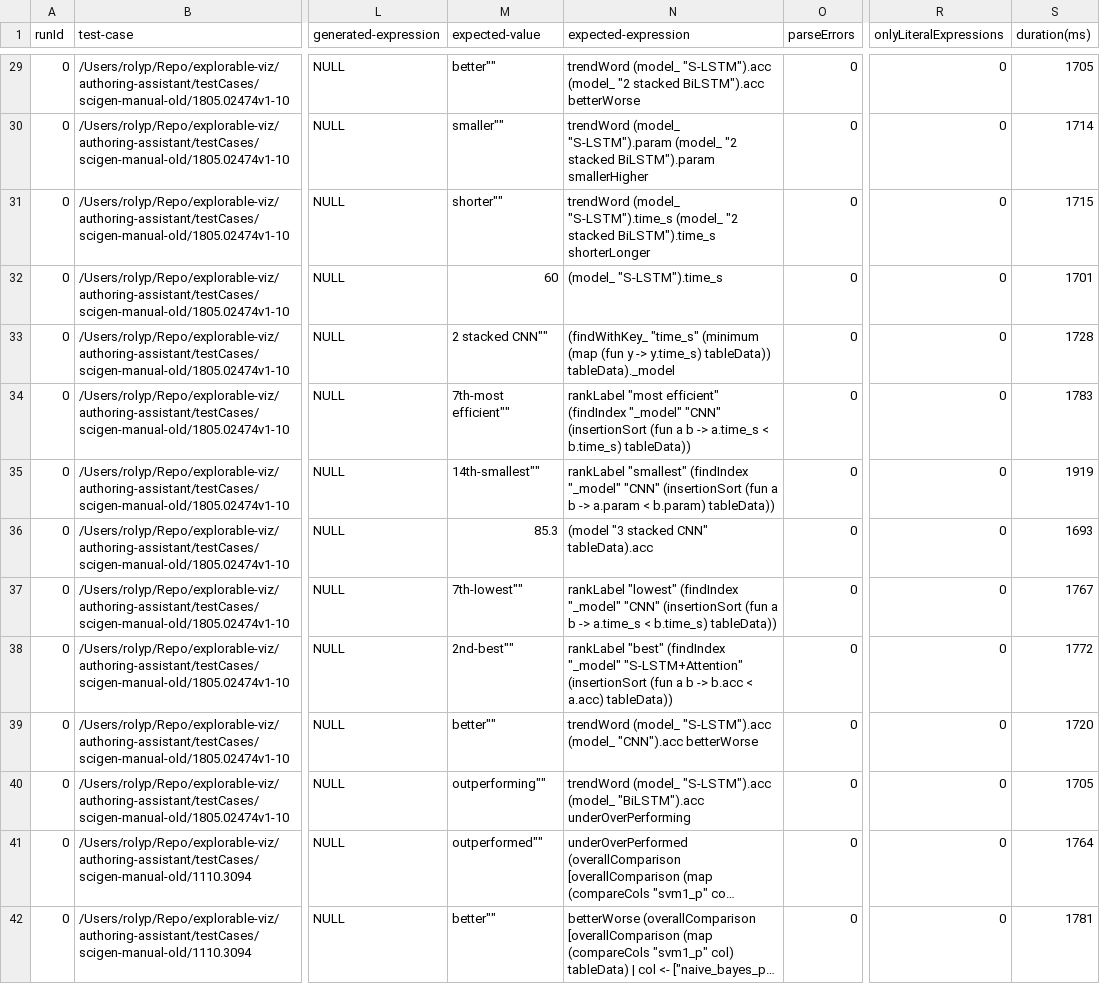
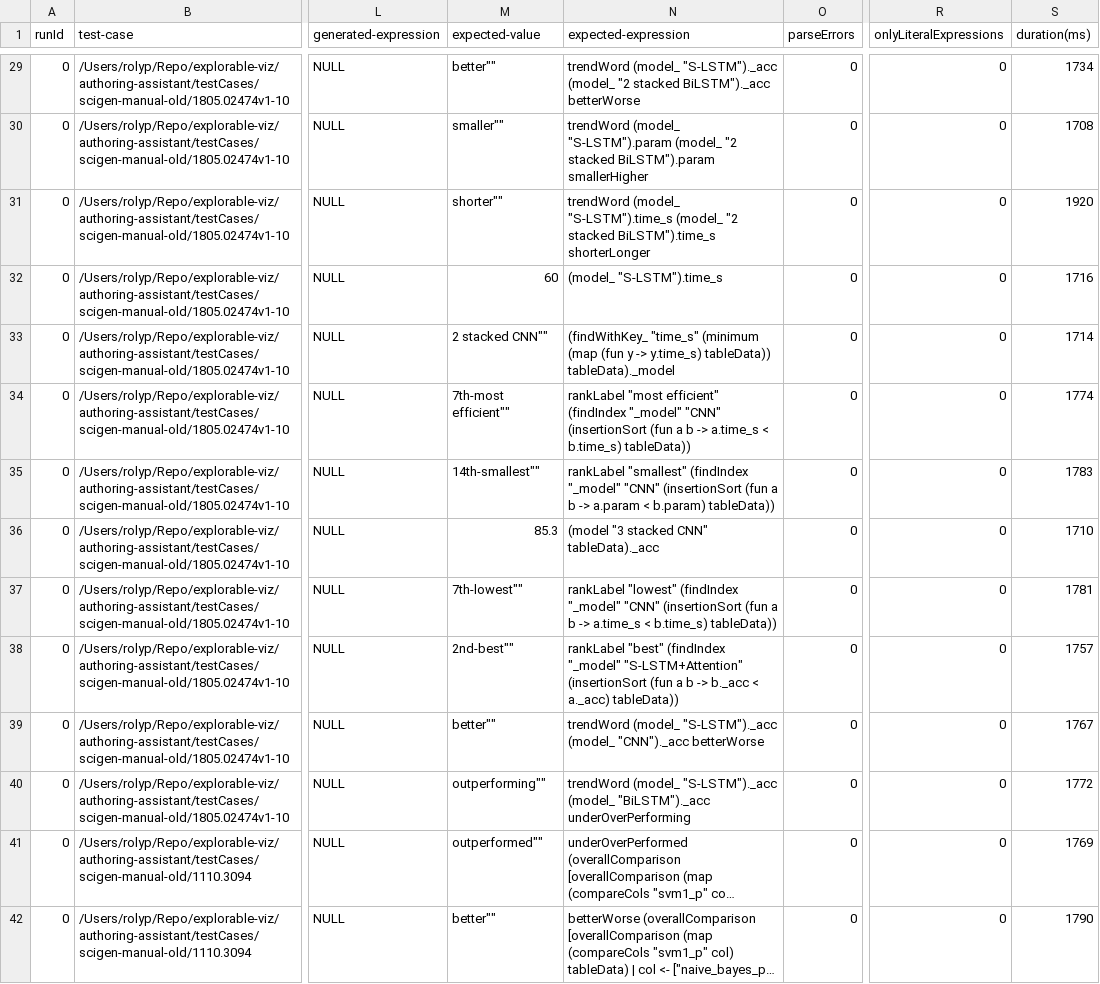
Before and after one commit to explorable-viz/authoring-assistant, a CSV file: results/scigen-manual-old/results.csv, drawn as a sheet; only a part is shown, gaps mark what is left out; long unchanged cells end in …; the diff covers the shown part only; the diff names each change by its address in the sheet, - before the commit and + after, or states it on an @@ line.

```diff
--- a/results/scigen-manual-old/results.csv
+++ b/results/scigen-manual-old/results.csv
-N29 (expected-expression): trendWord (model_ "S-LSTM").acc (model_ "2 stacked BiLSTM").acc betterWorse
+N29 (expected-expression): trendWord (model_ "S-LSTM")._acc (model_ "2 stacked BiLSTM")._acc betterWorse
-S29 (duration(ms)): 1705
+S29 (duration(ms)): 1734
-S30 (duration(ms)): 1714
+S30 (duration(ms)): 1708
-S31 (duration(ms)): 1715
+S31 (duration(ms)): 1920
-S32 (duration(ms)): 1701
+S32 (duration(ms)): 1716
-S33 (duration(ms)): 1728
+S33 (duration(ms)): 1714
-S34 (duration(ms)): 1783
+S34 (duration(ms)): 1774
-S35 (duration(ms)): 1919
+S35 (duration(ms)): 1783
-N36 (expected-expression): (model "3 stacked CNN" tableData).acc
+N36 (expected-expression): (model "3 stacked CNN" tableData)._acc
-S36 (duration(ms)): 1693
+S36 (duration(ms)): 1710
-S37 (duration(ms)): 1767
+S37 (duration(ms)): 1781
-N38 (expected-expression): …b -> b.acc < a.acc) tableData))
+N38 (expected-expression): …b -> b._acc < a._acc) tableData))
-S38 (duration(ms)): 1772
+S38 (duration(ms)): 1757
-N39 (expected-expression): trendWord (model_ "S-LSTM").acc (model_ "CNN").acc betterWorse
+N39 (expected-expression): trendWord (model_ "S-LSTM")._acc (model_ "CNN")._acc betterWorse
-S39 (duration(ms)): 1720
+S39 (duration(ms)): 1767
-N40 (expected-expression): trendWord (model_ "S-LSTM").acc (model_ "BiLSTM").acc underOverPerforming
+N40 (expected-expression): trendWord (model_ "S-LSTM")._acc (model_ "BiLSTM")._acc underOverPerforming
-S40 (duration(ms)): 1705
+S40 (duration(ms)): 1772
-S41 (duration(ms)): 1764
+S41 (duration(ms)): 1769
-S42 (duration(ms)): 1781
+S42 (duration(ms)): 1790
```
Also changed, not shown: 45 edited cells elsewhere in this file, 43 other files.
